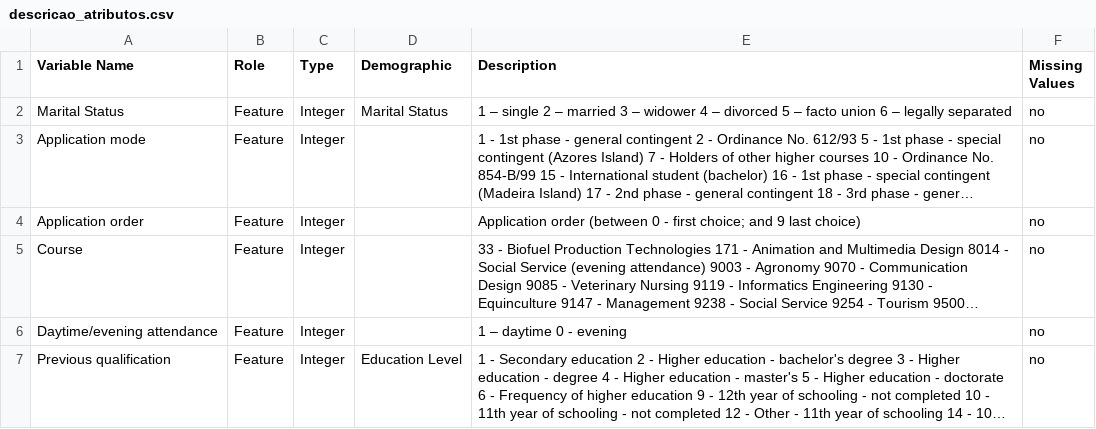
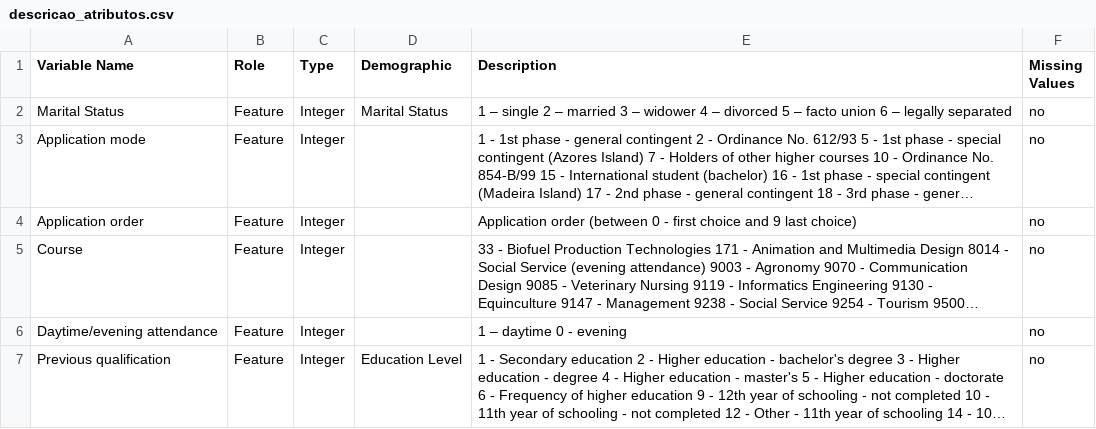
Before and after one commit to m-rdr/mvp-analise-de-dados, a CSV file: descricao_atributos.csv, drawn as a sheet; only a part is shown; long unchanged cells end in …; the diff names each change by its address in the sheet, - before the commit and + after, or states it on an @@ line.

Commit message:
Update descricao_atributos.csv

```diff
--- a/descricao_atributos.csv
+++ b/descricao_atributos.csv
-E4 (Description): …- first choice; and 9…
+E4 (Description): …- first choice and 9…
```
